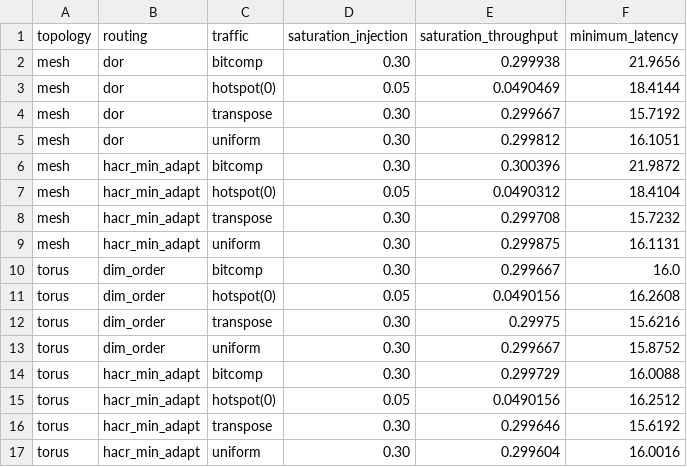
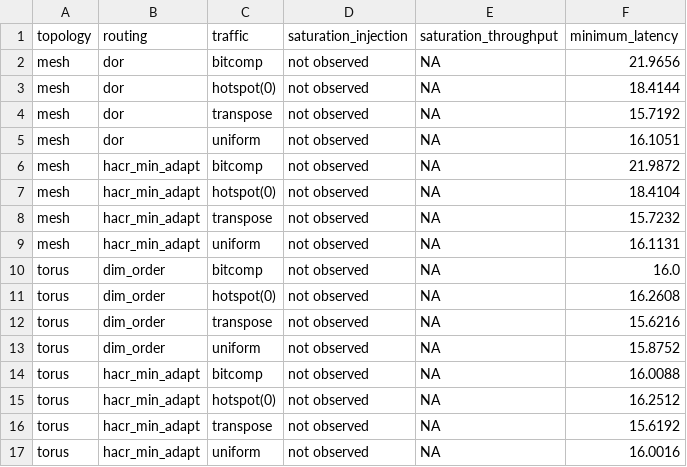
Before and after one commit to Arhanpg/Multicore-topologies, a TSV file: results/task3/saturation_summary.tsv, drawn as a sheet.

```diff
--- a/results/task3/saturation_summary.tsv
+++ b/results/task3/saturation_summary.tsv
@@ -1,17 +1,17 @@
 topology	routing	traffic	saturation_injection	saturation_throughput	minimum_latency
-mesh	dor	bitcomp	0.30	0.299938	21.9656
-mesh	dor	hotspot(0)	0.05	0.0490469	18.4144
-mesh	dor	transpose	0.30	0.299667	15.7192
-mesh	dor	uniform	0.30	0.299812	16.1051
-mesh	hacr_min_adapt	bitcomp	0.30	0.300396	21.9872
-mesh	hacr_min_adapt	hotspot(0)	0.05	0.0490312	18.4104
-mesh	hacr_min_adapt	transpose	0.30	0.299708	15.7232
-mesh	hacr_min_adapt	uniform	0.30	0.299875	16.1131
-torus	dim_order	bitcomp	0.30	0.299667	16.0
-torus	dim_order	hotspot(0)	0.05	0.0490156	16.2608
-torus	dim_order	transpose	0.30	0.29975	15.6216
-torus	dim_order	uniform	0.30	0.299667	15.8752
-torus	hacr_min_adapt	bitcomp	0.30	0.299729	16.0088
-torus	hacr_min_adapt	hotspot(0)	0.05	0.0490156	16.2512
-torus	hacr_min_adapt	transpose	0.30	0.299646	15.6192
-torus	hacr_min_adapt	uniform	0.30	0.299604	16.0016
+mesh	dor	bitcomp	not observed	NA	21.9656
+mesh	dor	hotspot(0)	not observed	NA	18.4144
+mesh	dor	transpose	not observed	NA	15.7192
+mesh	dor	uniform	not observed	NA	16.1051
+mesh	hacr_min_adapt	bitcomp	not observed	NA	21.9872
+mesh	hacr_min_adapt	hotspot(0)	not observed	NA	18.4104
+mesh	hacr_min_adapt	transpose	not observed	NA	15.7232
+mesh	hacr_min_adapt	uniform	not observed	NA	16.1131
+torus	dim_order	bitcomp	not observed	NA	16.0
+torus	dim_order	hotspot(0)	not observed	NA	16.2608
+torus	dim_order	transpose	not observed	NA	15.6216
+torus	dim_order	uniform	not observed	NA	15.8752
+torus	hacr_min_adapt	bitcomp	not observed	NA	16.0088
+torus	hacr_min_adapt	hotspot(0)	not observed	NA	16.2512
+torus	hacr_min_adapt	transpose	not observed	NA	15.6192
+torus	hacr_min_adapt	uniform	not observed	NA	16.0016
```
Also changed, not shown: results/task2/saturation_summary.tsv, 16 other files.
